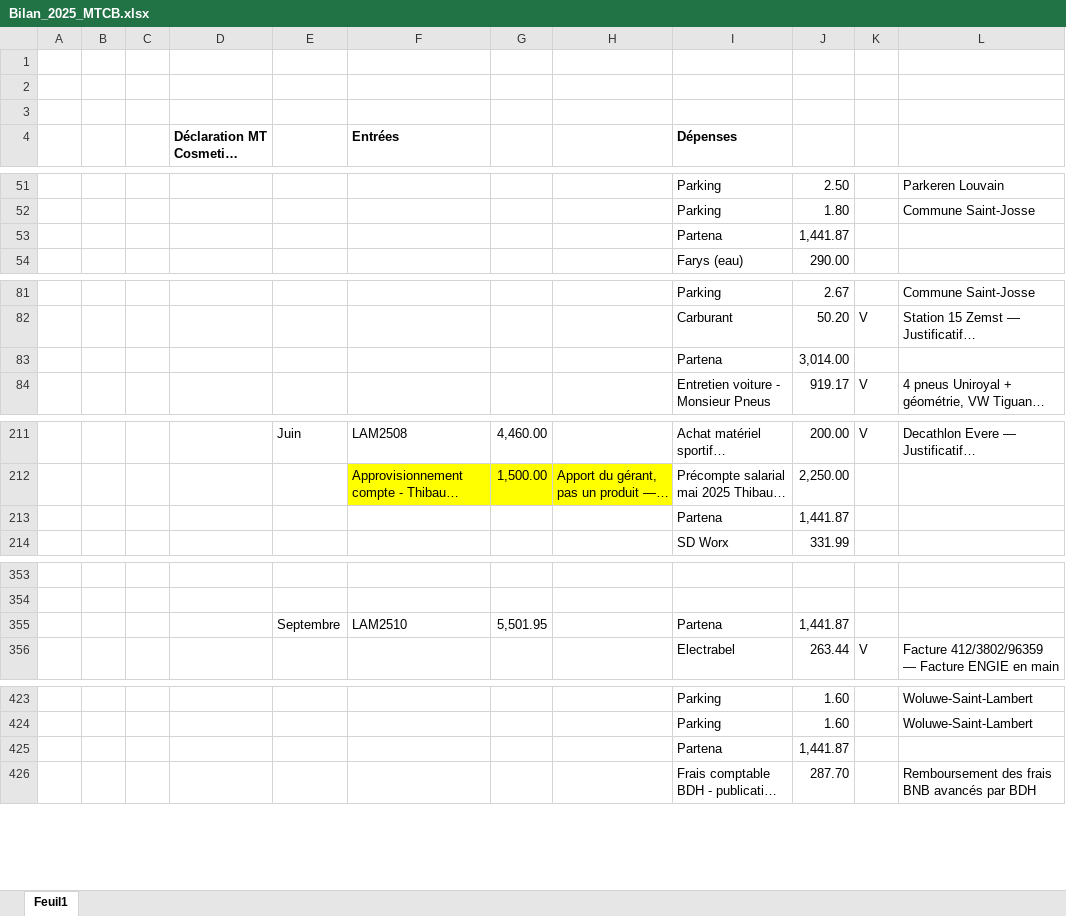
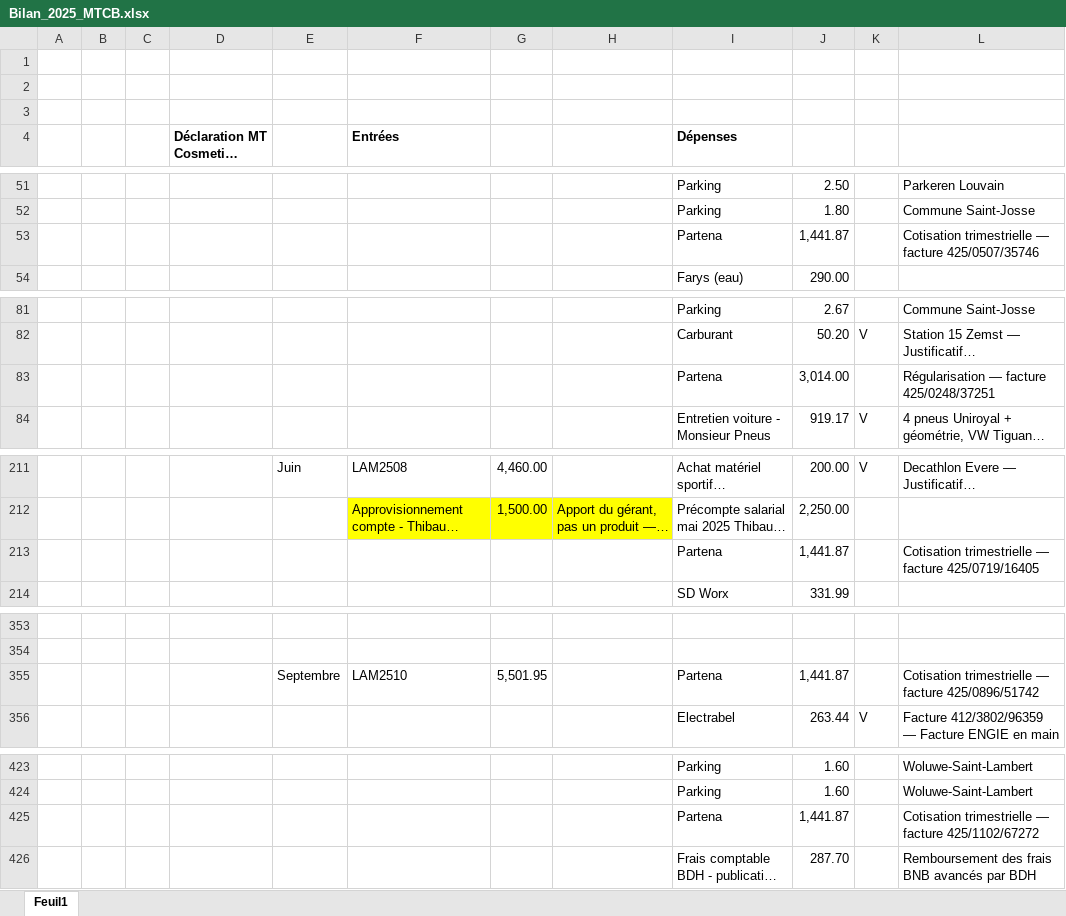
Before and after one commit to thibaultduchene-lab/claude, an Excel workbook: Bilan_2025_MTCB.xlsx, sheet Feuil1, drawn as a sheet; only a part is shown, gaps mark what is left out; long unchanged cells end in …; values as stored, in another font and other column widths than the file's, no borders; the diff names each change by its address in the sheet, - before the commit and + after, or states it on an @@ line.

```diff
--- a/Bilan_2025_MTCB.xlsx (sheet Feuil1)
+++ b/Bilan_2025_MTCB.xlsx (sheet Feuil1)
-L53: (empty)
+L53: Cotisation trimestrielle — facture 425/0507/35746
-L83: (empty)
+L83: Régularisation — facture 425/0248/37251
-L213: (empty)
+L213: Cotisation trimestrielle — facture 425/0719/16405
-L355: (empty)
+L355: Cotisation trimestrielle — facture 425/0896/51742
-L425: (empty)
+L425: Cotisation trimestrielle — facture 425/1102/67272
```
Also changed, not shown: 1 other file.
